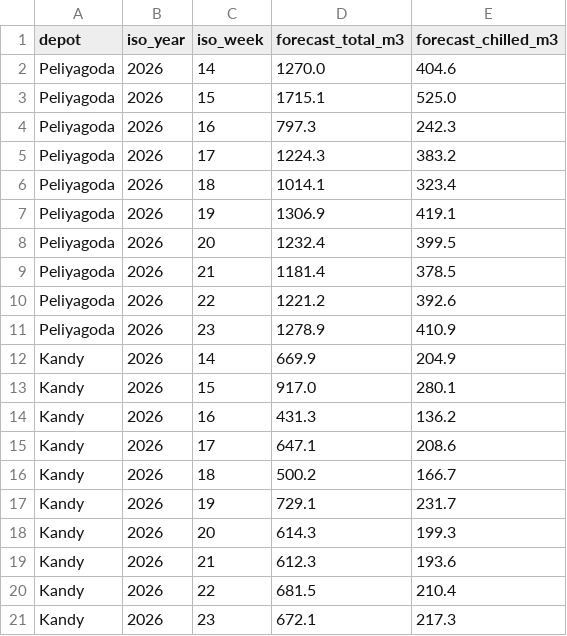
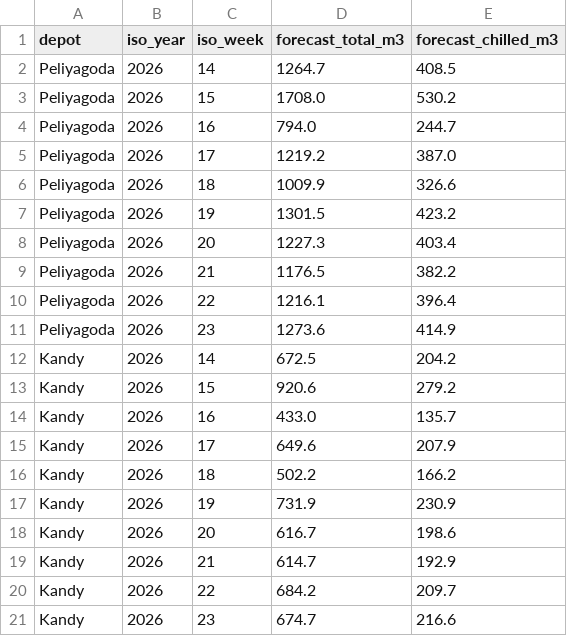
Before and after one commit to Amri2002/ApexIntelligent_WaypointDispatch, a CSV file: data/forecast_weekly.csv, drawn as a sheet.

```diff
--- a/data/forecast_weekly.csv
+++ b/data/forecast_weekly.csv
@@ -1,21 +1,21 @@
 depot,iso_year,iso_week,forecast_total_m3,forecast_chilled_m3
-Peliyagoda,2026,14,1270.0,404.6
-Peliyagoda,2026,15,1715.1,525.0
-Peliyagoda,2026,16,797.3,242.3
-Peliyagoda,2026,17,1224.3,383.2
-Peliyagoda,2026,18,1014.1,323.4
-Peliyagoda,2026,19,1306.9,419.1
-Peliyagoda,2026,20,1232.4,399.5
-Peliyagoda,2026,21,1181.4,378.5
-Peliyagoda,2026,22,1221.2,392.6
-Peliyagoda,2026,23,1278.9,410.9
-Kandy,2026,14,669.9,204.9
-Kandy,2026,15,917.0,280.1
-Kandy,2026,16,431.3,136.2
-Kandy,2026,17,647.1,208.6
-Kandy,2026,18,500.2,166.7
-Kandy,2026,19,729.1,231.7
-Kandy,2026,20,614.3,199.3
-Kandy,2026,21,612.3,193.6
-Kandy,2026,22,681.5,210.4
-Kandy,2026,23,672.1,217.3
+Peliyagoda,2026,14,1264.7,408.5
+Peliyagoda,2026,15,1708.0,530.2
+Peliyagoda,2026,16,794.0,244.7
+Peliyagoda,2026,17,1219.2,387.0
+Peliyagoda,2026,18,1009.9,326.6
+Peliyagoda,2026,19,1301.5,423.2
+Peliyagoda,2026,20,1227.3,403.4
+Peliyagoda,2026,21,1176.5,382.2
+Peliyagoda,2026,22,1216.1,396.4
+Peliyagoda,2026,23,1273.6,414.9
+Kandy,2026,14,672.5,204.2
+Kandy,2026,15,920.6,279.2
+Kandy,2026,16,433.0,135.7
+Kandy,2026,17,649.6,207.9
+Kandy,2026,18,502.2,166.2
+Kandy,2026,19,731.9,230.9
+Kandy,2026,20,616.7,198.6
+Kandy,2026,21,614.7,192.9
+Kandy,2026,22,684.2,209.7
+Kandy,2026,23,674.7,216.6
```
Also changed, not shown: 28 other files.
